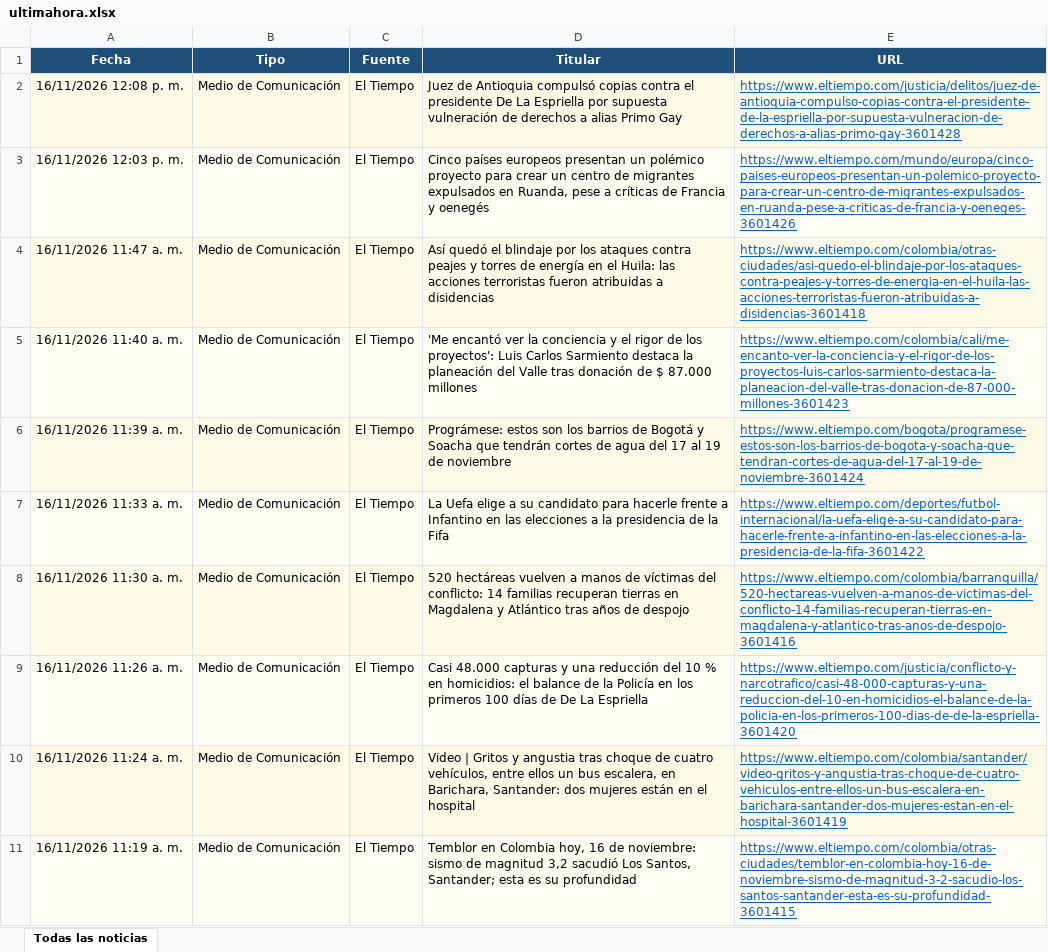
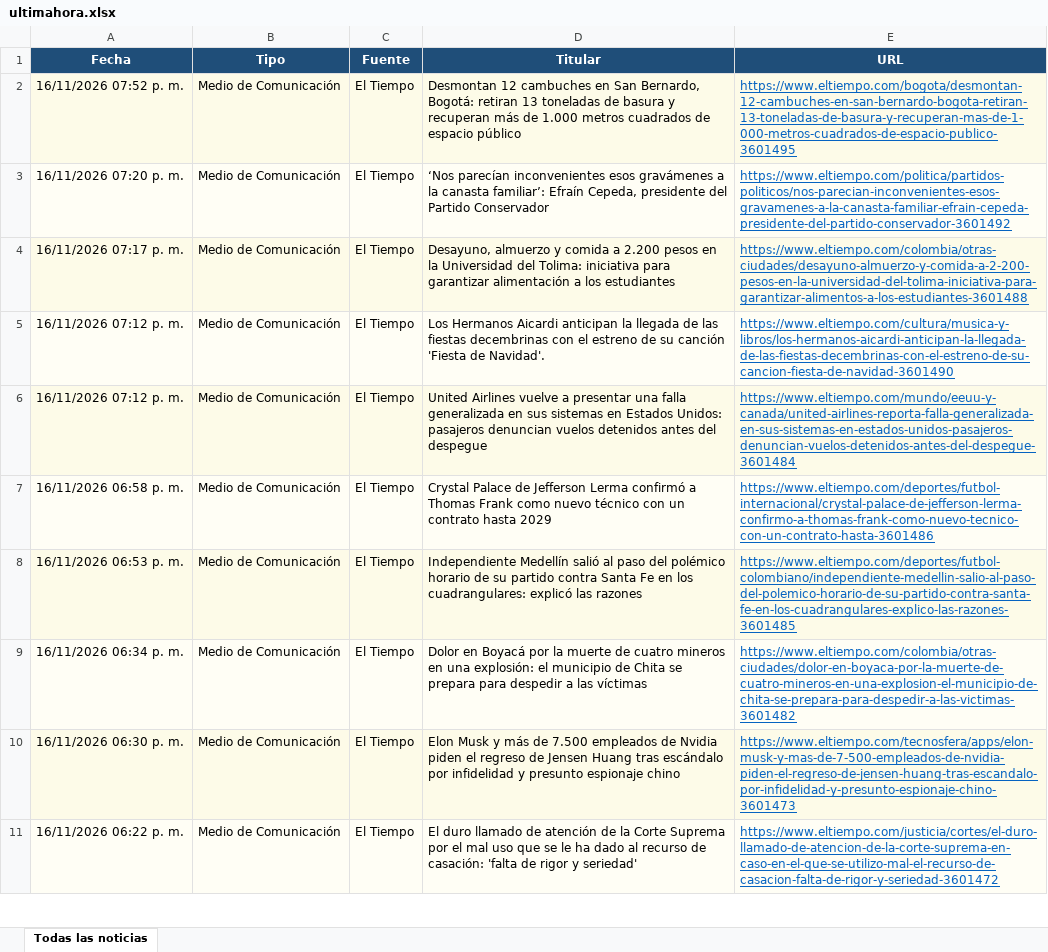
Before and after one commit to kevin961312/UltimaHora, an Excel workbook: docs/ultimahora.xlsx, sheet Todas las noticias, drawn as a sheet; only a part is shown; values as stored, in another font and other column widths than the file's, no borders; the diff covers the shown part only; the diff names each change by its address in the sheet, - before the commit and + after, or states it on an @@ line.

```diff
--- a/docs/ultimahora.xlsx (sheet Todas las noticias)
+++ b/docs/ultimahora.xlsx (sheet Todas las noticias)
-A2 (Fecha): 16/11/2026 12:08 p. m.
+A2 (Fecha): 16/11/2026 07:52 p. m.
-D2 (Titular): Juez de Antioquia compulsó copias contra el presidente De La Espriella por supuesta vulneración de derechos a alias Primo Gay
+D2 (Titular): Desmontan 12 cambuches en San Bernardo, Bogotá: retiran 13 toneladas de basura y recuperan más de 1.000 metros cuadrados de espacio público
-E2 (URL): https://www.eltiempo.com/justicia/delitos/juez-de-antioquia-compulso-copias-contra-el-presidente-de-la-espriella-por-supuesta-vulneracion-de-derechos-a-alias-primo-gay-3601428
+E2 (URL): https://www.eltiempo.com/bogota/desmontan-12-cambuches-en-san-bernardo-bogota-retiran-13-toneladas-de-basura-y-recuperan-mas-de-1-000-metros-cuadrados-de-espacio-publico-3601495
-A3 (Fecha): 16/11/2026 12:03 p. m.
+A3 (Fecha): 16/11/2026 07:20 p. m.
-D3 (Titular): Cinco países europeos presentan un polémico proyecto para crear un centro de migrantes expulsados en Ruanda, pese a críticas de Francia y oenegés
+D3 (Titular): ‘Nos parecían inconvenientes esos gravámenes a la canasta familiar’: Efraín Cepeda, presidente del Partido Conservador
-E3 (URL): https://www.eltiempo.com/mundo/europa/cinco-paises-europeos-presentan-un-polemico-proyecto-para-crear-un-centro-de-migrantes-expulsados-en-ruanda-pese-a-criticas-de-francia-y-oeneges-3601426
+E3 (URL): https://www.eltiempo.com/politica/partidos-politicos/nos-parecian-inconvenientes-esos-gravamenes-a-la-canasta-familiar-efrain-cepeda-presidente-del-partido-conservador-3601492
-A4 (Fecha): 16/11/2026 11:47 a. m.
+A4 (Fecha): 16/11/2026 07:17 p. m.
-D4 (Titular): Así quedó el blindaje por los ataques contra peajes y torres de energía en el Huila: las acciones terroristas fueron atribuidas a disidencias
+D4 (Titular): Desayuno, almuerzo y comida a 2.200 pesos en la Universidad del Tolima: iniciativa para garantizar alimentación a los estudiantes
-E4 (URL): https://www.eltiempo.com/colombia/otras-ciudades/asi-quedo-el-blindaje-por-los-ataques-contra-peajes-y-torres-de-energia-en-el-huila-las-acciones-terroristas-fueron-atribuidas-a-disidencias-3601418
+E4 (URL): https://www.eltiempo.com/colombia/otras-ciudades/desayuno-almuerzo-y-comida-a-2-200-pesos-en-la-universidad-del-tolima-iniciativa-para-garantizar-alimentos-a-los-estudiantes-3601488
-A5 (Fecha): 16/11/2026 11:40 a. m.
+A5 (Fecha): 16/11/2026 07:12 p. m.
-D5 (Titular): 'Me encantó ver la conciencia y el rigor de los proyectos': Luis Carlos Sarmiento destaca la planeación del Valle tras donación de $ 87.000 millones
+D5 (Titular): Los Hermanos Aicardi anticipan la llegada de las fiestas decembrinas con el estreno de su canción 'Fiesta de Navidad'.
-E5 (URL): https://www.eltiempo.com/colombia/cali/me-encanto-ver-la-conciencia-y-el-rigor-de-los-proyectos-luis-carlos-sarmiento-destaca-la-planeacion-del-valle-tras-donacion-de-87-000-millones-3601423
+E5 (URL): https://www.eltiempo.com/cultura/musica-y-libros/los-hermanos-aicardi-anticipan-la-llegada-de-las-fiestas-decembrinas-con-el-estreno-de-su-cancion-fiesta-de-navidad-3601490
-A6 (Fecha): 16/11/2026 11:39 a. m.
+A6 (Fecha): 16/11/2026 07:12 p. m.
-D6 (Titular): Prográmese: estos son los barrios de Bogotá y Soacha que tendrán cortes de agua del 17 al 19 de noviembre
+D6 (Titular): United Airlines vuelve a presentar una falla generalizada en sus sistemas en Estados Unidos: pasajeros denuncian vuelos detenidos antes del despegue
-E6 (URL): https://www.eltiempo.com/bogota/programese-estos-son-los-barrios-de-bogota-y-soacha-que-tendran-cortes-de-agua-del-17-al-19-de-noviembre-3601424
+E6 (URL): https://www.eltiempo.com/mundo/eeuu-y-canada/united-airlines-reporta-falla-generalizada-en-sus-sistemas-en-estados-unidos-pasajeros-denuncian-vuelos-detenidos-antes-del-despegue-3601484
-A7 (Fecha): 16/11/2026 11:33 a. m.
+A7 (Fecha): 16/11/2026 06:58 p. m.
-D7 (Titular): La Uefa elige a su candidato para hacerle frente a Infantino en las elecciones a la presidencia de la Fifa
+D7 (Titular): Crystal Palace de Jefferson Lerma confirmó a Thomas Frank como nuevo técnico con un contrato hasta 2029
-E7 (URL): https://www.eltiempo.com/deportes/futbol-internacional/la-uefa-elige-a-su-candidato-para-hacerle-frente-a-infantino-en-las-elecciones-a-la-presidencia-de-la-fifa-3601422
+E7 (URL): https://www.eltiempo.com/deportes/futbol-internacional/crystal-palace-de-jefferson-lerma-confirmo-a-thomas-frank-como-nuevo-tecnico-con-un-contrato-hasta-3601486
-A8 (Fecha): 16/11/2026 11:30 a. m.
+A8 (Fecha): 16/11/2026 06:53 p. m.
-D8 (Titular): 520 hectáreas vuelven a manos de víctimas del conflicto: 14 familias recuperan tierras en Magdalena y Atlántico tras años de despojo
+D8 (Titular): Independiente Medellín salió al paso del polémico horario de su partido contra Santa Fe en los cuadrangulares: explicó las razones
-E8 (URL): https://www.eltiempo.com/colombia/barranquilla/520-hectareas-vuelven-a-manos-de-victimas-del-conflicto-14-familias-recuperan-tierras-en-magdalena-y-atlantico-tras-anos-de-despojo-3601416
+E8 (URL): https://www.eltiempo.com/deportes/futbol-colombiano/independiente-medellin-salio-al-paso-del-polemico-horario-de-su-partido-contra-santa-fe-en-los-cuadrangulares-explico-las-razones-3601485
-A9 (Fecha): 16/11/2026 11:26 a. m.
+A9 (Fecha): 16/11/2026 06:34 p. m.
-D9 (Titular): Casi 48.000 capturas y una reducción del 10 % en homicidios: el balance de la Policía en los primeros 100 días de De La Espriella
+D9 (Titular): Dolor en Boyacá por la muerte de cuatro mineros en una explosión: el municipio de Chita se prepara para despedir a las víctimas
-E9 (URL): https://www.eltiempo.com/justicia/conflicto-y-narcotrafico/casi-48-000-capturas-y-una-reduccion-del-10-en-homicidios-el-balance-de-la-policia-en-los-primeros-100-dias-de-de-la-espriella-3601420
+E9 (URL): https://www.eltiempo.com/colombia/otras-ciudades/dolor-en-boyaca-por-la-muerte-de-cuatro-mineros-en-una-explosion-el-municipio-de-chita-se-prepara-para-despedir-a-las-victimas-3601482
-A10 (Fecha): 16/11/2026 11:24 a. m.
+A10 (Fecha): 16/11/2026 06:30 p. m.
-D10 (Titular): Video | Gritos y angustia tras choque de cuatro vehículos, entre ellos un bus escalera, en Barichara, Santander: dos mujeres están en el hospital
+D10 (Titular): Elon Musk y más de 7.500 empleados de Nvidia piden el regreso de Jensen Huang tras escándalo por infidelidad y presunto espionaje chino
-E10 (URL): https://www.eltiempo.com/colombia/santander/video-gritos-y-angustia-tras-choque-de-cuatro-vehiculos-entre-ellos-un-bus-escalera-en-barichara-santander-dos-mujeres-estan-en-el-hospital-3601419
+E10 (URL): https://www.eltiempo.com/tecnosfera/apps/elon-musk-y-mas-de-7-500-empleados-de-nvidia-piden-el-regreso-de-jensen-huang-tras-escandalo-por-infidelidad-y-presunto-espionaje-chino-3601473
-A11 (Fecha): 16/11/2026 11:19 a. m.
+A11 (Fecha): 16/11/2026 06:22 p. m.
-D11 (Titular): Temblor en Colombia hoy, 16 de noviembre: sismo de magnitud 3,2 sacudió Los Santos, Santander; esta es su profundidad
+D11 (Titular): El duro llamado de atención de la Corte Suprema por el mal uso que se le ha dado al recurso de casación: 'falta de rigor y seriedad'
-E11 (URL): https://www.eltiempo.com/colombia/otras-ciudades/temblor-en-colombia-hoy-16-de-noviembre-sismo-de-magnitud-3-2-sacudio-los-santos-santander-esta-es-su-profundidad-3601415
+E11 (URL): https://www.eltiempo.com/justicia/cortes/el-duro-llamado-de-atencion-de-la-corte-suprema-en-caso-en-el-que-se-utilizo-mal-el-recurso-de-casacion-falta-de-rigor-y-seriedad-3601472
```
Also changed, not shown: other rows of this sheet, 1 other file.
